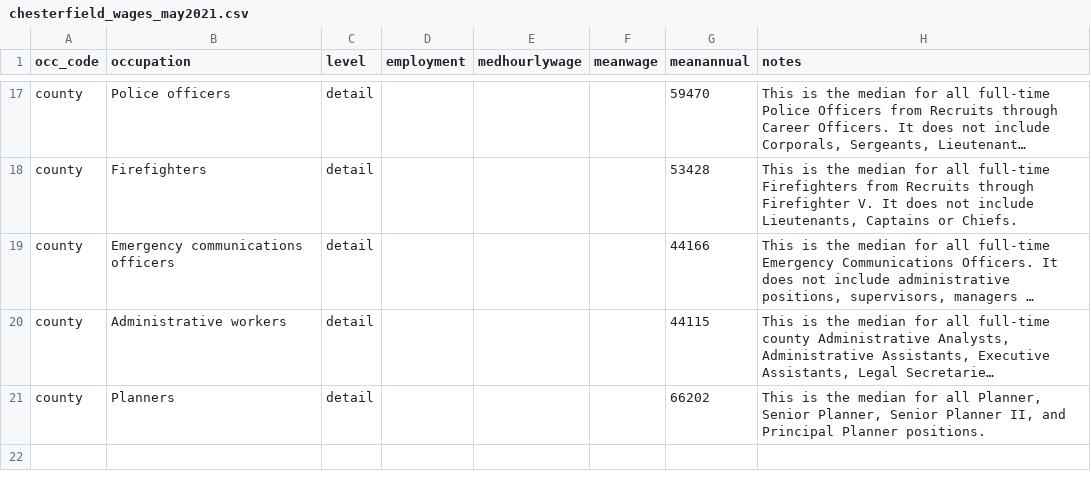
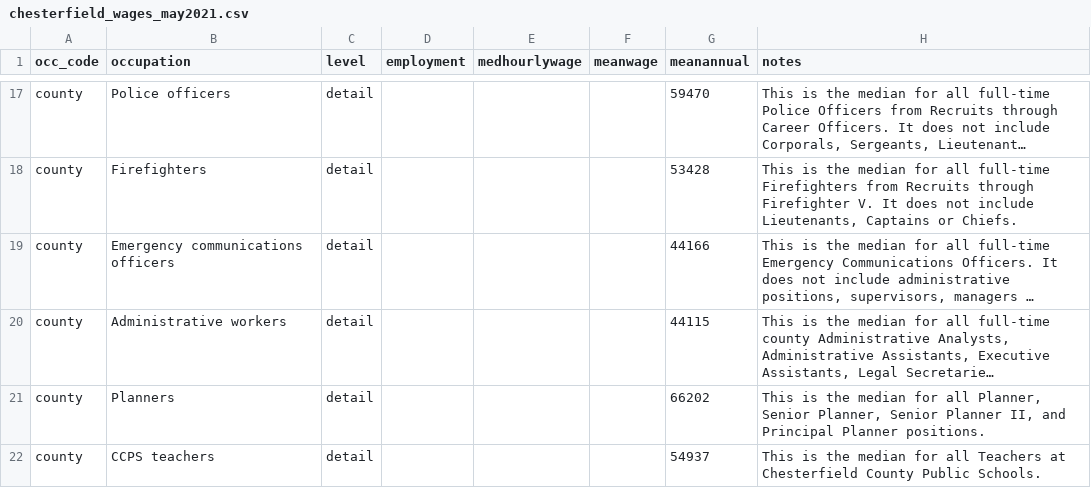
Before and after one commit to hdadvisors/chesterfield-market-analysis, a CSV file: data/chesterfield_wages_may2021.csv, drawn as a sheet; only a part is shown, gaps mark what is left out; long unchanged cells end in …; the diff names each change by its address in the sheet, - before the commit and + after, or states it on an @@ line.

```diff
--- a/data/chesterfield_wages_may2021.csv
+++ b/data/chesterfield_wages_may2021.csv
+row 22: county | CCPS teachers | detail |  |  |  | 54937 | This is the median for all Teachers at Chesterfield County Public Schools.
```
Also changed, not shown: 1 other file.
